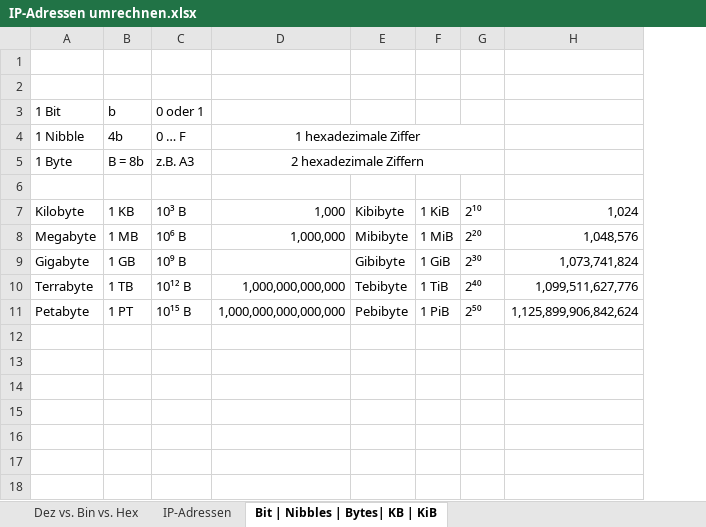
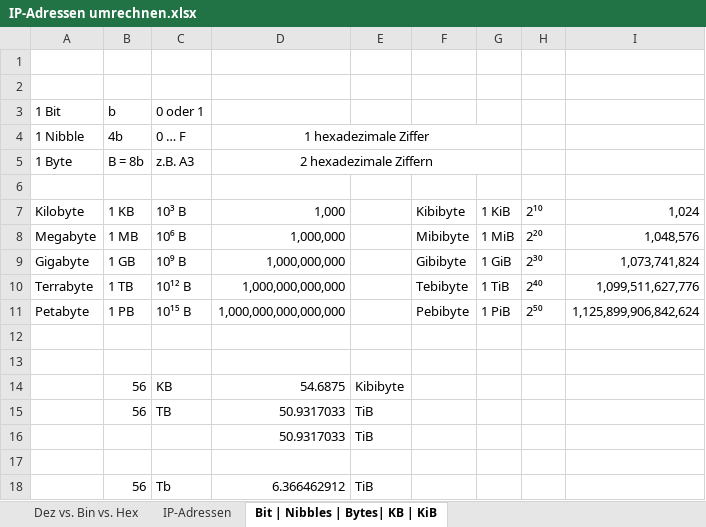
Before and after one commit to SebastianMeisel/WS-LAT, an Excel workbook: IP-Adressen umrechnen.xlsx, sheet Bit | Nibbles | Bytes| KB | KiB, drawn as a sheet; values as stored, in another font and other column widths than the file's, no borders; removed rows and columns are numbered as before the commit, all else as after; the diff names each change by its address in the sheet, - before the commit and + after, or states it on an @@ line.

```diff
--- a/IP-Adressen umrechnen.xlsx (sheet Bit | Nibbles | Bytes| KB | KiB)
+++ b/IP-Adressen umrechnen.xlsx (sheet Bit | Nibbles | Bytes| KB | KiB)
+column E, empty
-D4:G4 merged
+D4:G4 merged
-D5:G5 merged
+D5:G5 merged
-D9: (empty)
+D9: 1,000,000,000
-B11: 1 PT
+B11: 1 PB
+row 12: (empty)
+row 13: (empty)
+row 14:  | 56 | KB | 54.6875 | Kibibyte
+row 15:  | 56 | TB | 50.9317033 | TiB
+row 16:  |  |  | 50.9317033 | TiB
+row 17: (empty)
+row 18:  | 56 | Tb | 6.366462912 | TiB
```
Also changed, not shown: sheet IP-Adressen, sheet Dez vs. Bin vs. Hex, 3 other files.
